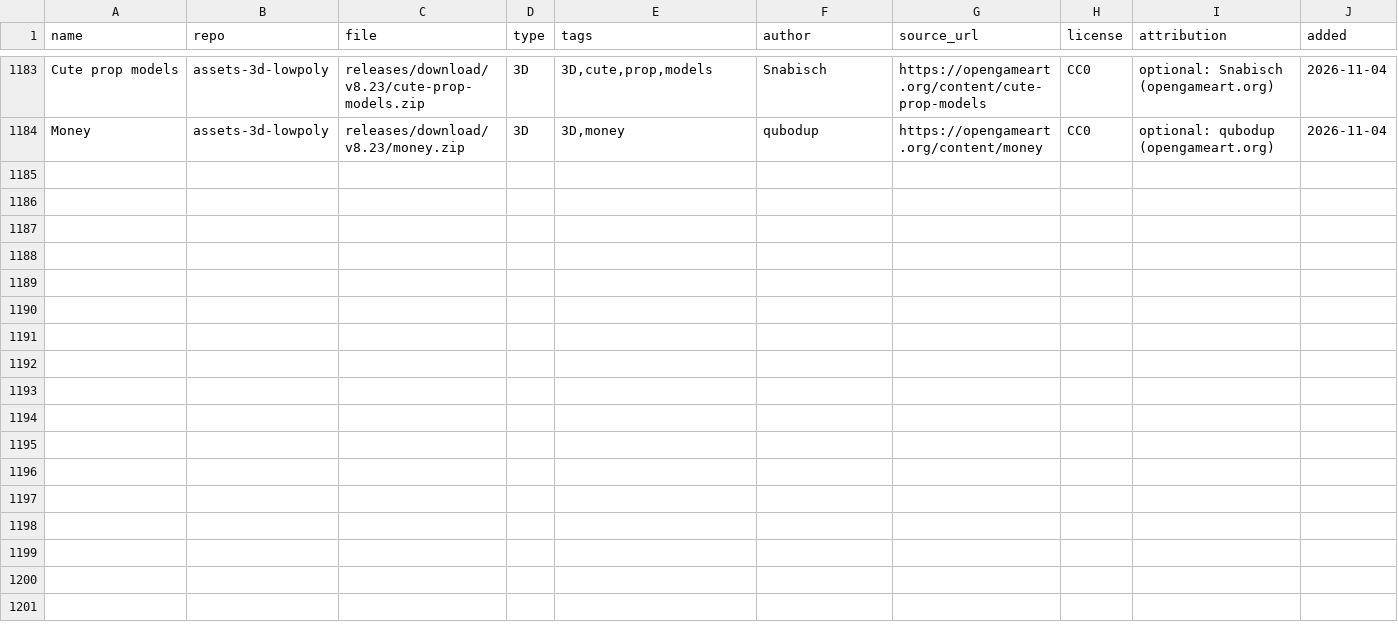
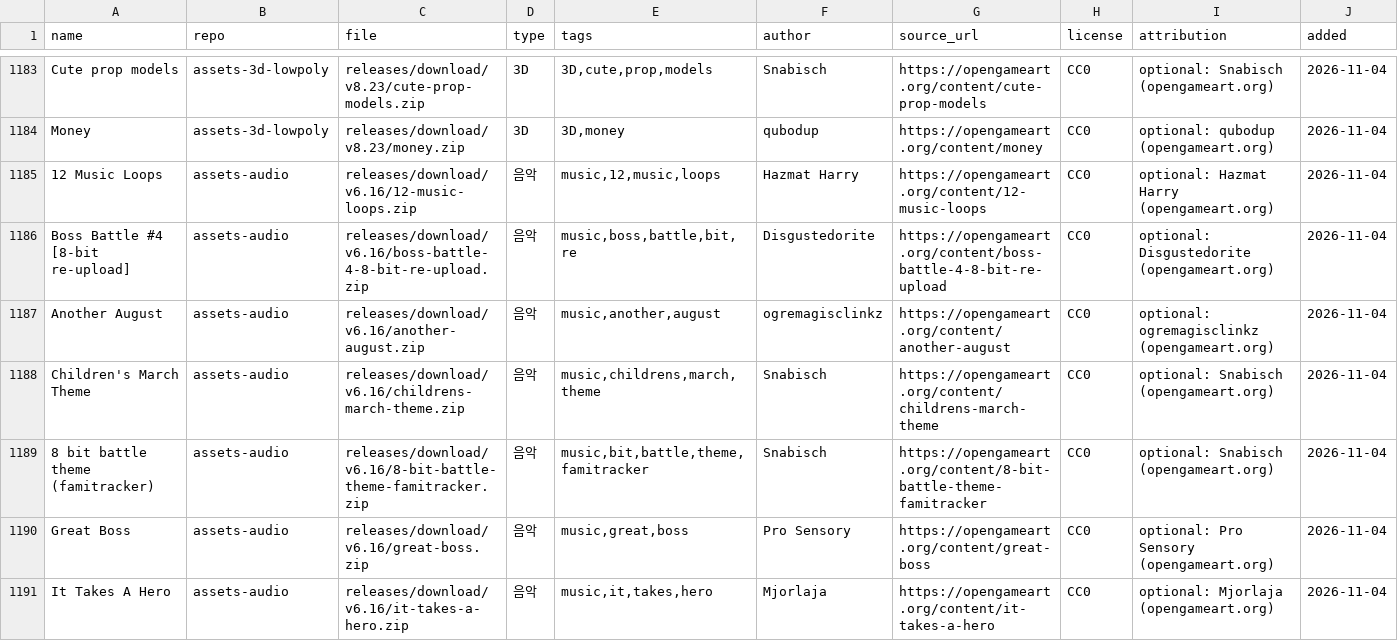
Before and after one commit to dwhavi/game-asset-catalog, a CSV file: catalog.csv, drawn as a sheet; only a part is shown, gaps mark what is left out; rows hold the shown columns only; the diff covers the shown part only; the diff names each change by its address in the sheet, - before the commit and + after, or states it on an @@ line.

Commit message:
catalog: +14팩 (assets-audio v6.16)

```diff
--- a/catalog.csv
+++ b/catalog.csv
+row 1185: 12 Music Loops | assets-audio | releases/download/v6.16/12-music-loops.zip | 음악 | music,12,music,loops | Hazmat Harry | https://opengameart.org/content/12-music-loops | CC0 | optional: Hazmat Harry (opengameart.org) | 2026-11-04
+row 1186: Boss Battle #4 [8-bit re-upload] | assets-audio | releases/download/v6.16/boss-battle-4-8-bit-re-upload.zip | 음악 | music,boss,battle,bit,re | Disgustedorite | https://opengameart.org/content/boss-battle-4-8-bit-re-upload | CC0 | optional: Disgustedorite (opengameart.org) | 2026-11-04
+row 1187: Another August | assets-audio | releases/download/v6.16/another-august.zip | 음악 | music,another,august | ogremagisclinkz | https://opengameart.org/content/another-august | CC0 | optional: ogremagisclinkz (opengameart.org) | 2026-11-04
+row 1188: Children's March Theme | assets-audio | releases/download/v6.16/childrens-march-theme.zip | 음악 | music,childrens,march,theme | Snabisch | https://opengameart.org/content/childrens-march-theme | CC0 | optional: Snabisch (opengameart.org) | 2026-11-04
+row 1189: 8 bit battle theme (famitracker) | assets-audio | releases/download/v6.16/8-bit-battle-theme-famitracker.zip | 음악 | music,bit,battle,theme,famitracker | Snabisch | https://opengameart.org/content/8-bit-battle-theme-famitracker | CC0 | optional: Snabisch (opengameart.org) | 2026-11-04
+row 1190: Great Boss | assets-audio | releases/download/v6.16/great-boss.zip | 음악 | music,great,boss | Pro Sensory | https://opengameart.org/content/great-boss | CC0 | optional: Pro Sensory (opengameart.org) | 2026-11-04
+row 1191: It Takes A Hero | assets-audio | releases/download/v6.16/it-takes-a-hero.zip | 음악 | music,it,takes,hero | Mjorlaja | https://opengameart.org/content/it-takes-a-hero | CC0 | optional: Mjorlaja (opengameart.org) | 2026-11-04
```
Also changed, not shown: 7 added rows elsewhere in this file.
